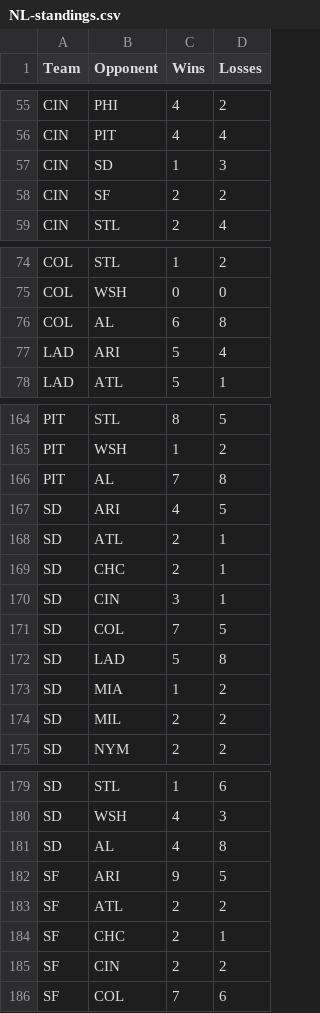
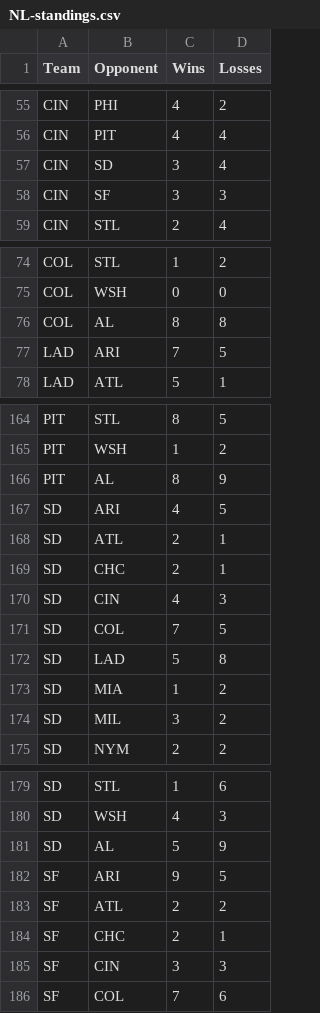
Before and after one commit to caroline-pech/Run-Expectancy-Win-Probability-Models, a CSV file: NL-standings.csv, drawn as a sheet; only a part is shown, gaps mark what is left out; the diff covers the shown part only.

```diff
--- a/NL-standings.csv
+++ b/NL-standings.csv
@@ -56,4 +56,4 @@ CIN,PHI,4,2
 CIN,PIT,4,4
-CIN,SD,1,3
-CIN,SF,2,2
+CIN,SD,3,4
+CIN,SF,3,3
 CIN,STL,2,4
@@ -75,4 +75,4 @@ COL,STL,1,2
 COL,WSH,0,0
-COL,AL,6,8
-LAD,ARI,5,4
+COL,AL,8,8
+LAD,ARI,7,5
 LAD,ATL,5,1
@@ -165,3 +165,3 @@ PIT,STL,8,5
 PIT,WSH,1,2
-PIT,AL,7,8
+PIT,AL,8,9
 SD,ARI,4,5
@@ -169,3 +169,3 @@ SD,ATL,2,1
 SD,CHC,2,1
-SD,CIN,3,1
+SD,CIN,4,3
 SD,COL,7,5
@@ -173,3 +173,3 @@ SD,LAD,5,8
 SD,MIA,1,2
-SD,MIL,2,2
+SD,MIL,3,2
 SD,NYM,2,2
@@ -180,3 +180,3 @@ SD,STL,1,6
 SD,WSH,4,3
-SD,AL,4,8
+SD,AL,5,9
 SF,ARI,9,5
@@ -184,3 +184,3 @@ SF,ATL,2,2
 SF,CHC,2,1
-SF,CIN,2,2
+SF,CIN,3,3
 SF,COL,7,6
```
Also changed, not shown: 43 edited cells elsewhere in this file, AL-standings.csv, Run.Environments.csv, 19 other files.
